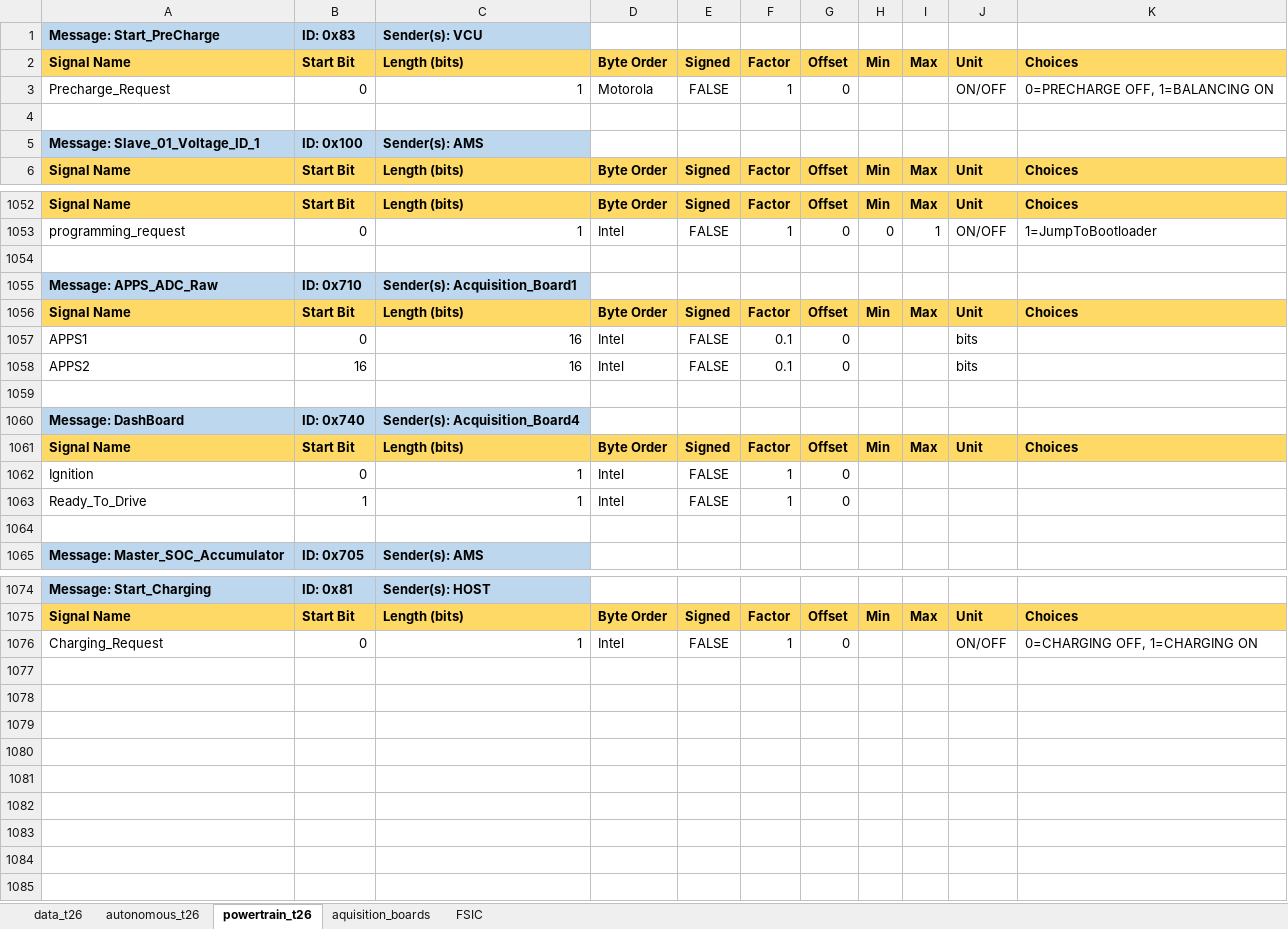
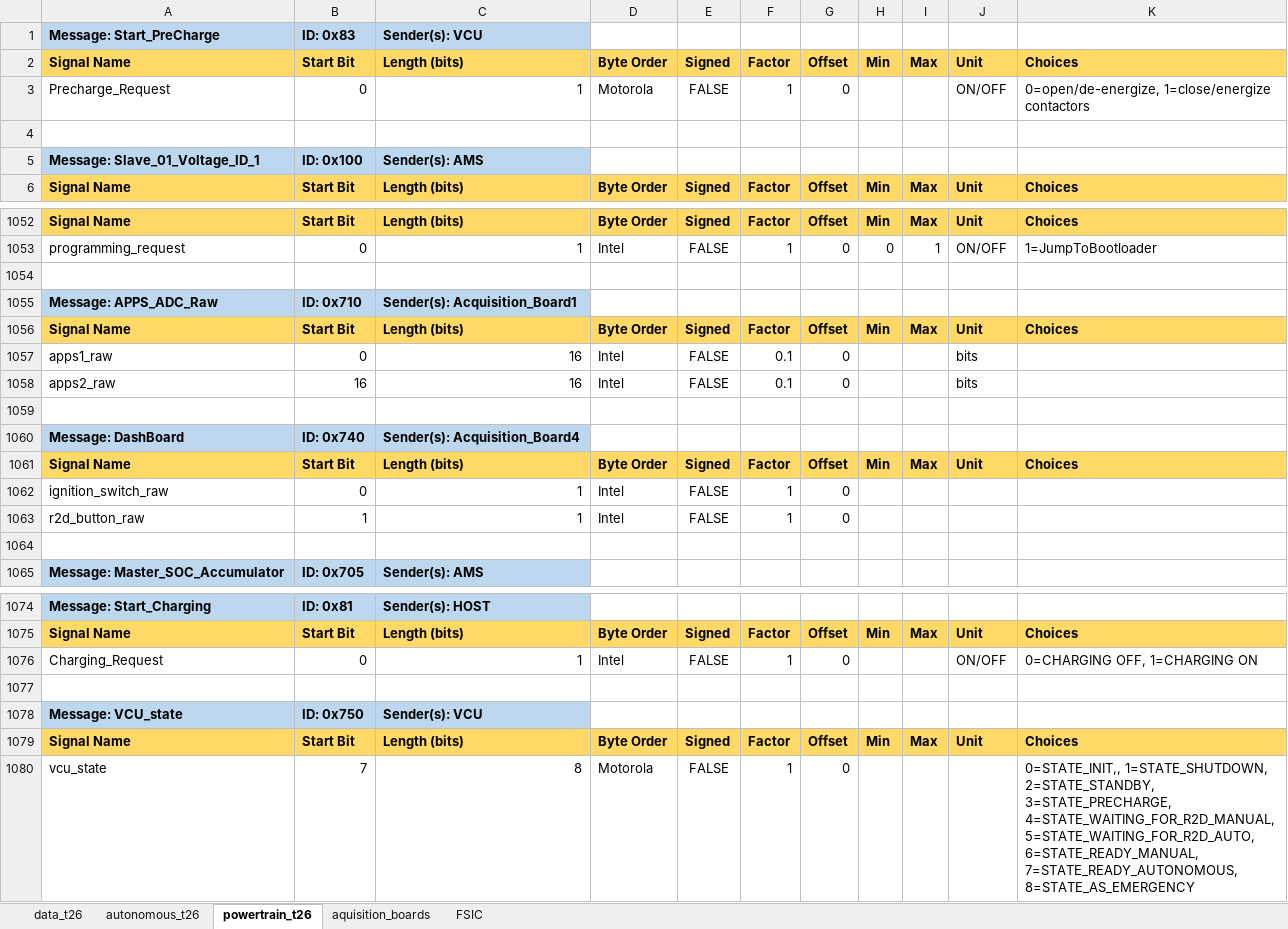
Before and after one commit to FSLART/T26_DBC, an Excel workbook: dbc_signals.xlsx, sheet powertrain_t26, drawn as a sheet; only a part is shown, gaps mark what is left out; values as stored, in another font and other column widths than the file's, no borders; the diff names each change by its address in the sheet, - before the commit and + after, or states it on an @@ line.

```diff
--- a/dbc_signals.xlsx (sheet powertrain_t26)
+++ b/dbc_signals.xlsx (sheet powertrain_t26)
-K3: 0=PRECHARGE OFF, 1=BALANCING ON
+K3: 0=open/de-energize, 1=close/energize contactors
-A1057: APPS1
+A1057: apps1_raw
-A1058: APPS2
+A1058: apps2_raw
-A1062: Ignition
+A1062: ignition_switch_raw
-A1063: Ready_To_Drive
+A1063: r2d_button_raw
+row 1077: (empty)
+row 1078: Message: VCU_state | ID: 0x750 | Sender(s): VCU
+row 1079: Signal Name | Start Bit | Length (bits) | Byte Order | Signed | Factor | Offset | Min | Max | Unit | Choices
+row 1080: vcu_state | 7 | 8 | Motorola | FALSE | 1 | 0 |  |  |  | 0=STATE_INIT,, 1=STATE_SHUTDOWN, 2=STATE_STANDBY, 3=STATE_PRECHARGE, 4=STATE_WAITING_FOR_R2D_MANUAL, 5=STATE_WAITING_FOR_R2D_AUTO, 6=STATE_READY_MANUAL, 7=STATE_READY_AUTONOMOUS, 8=STATE_AS_EMERGENCY
```
